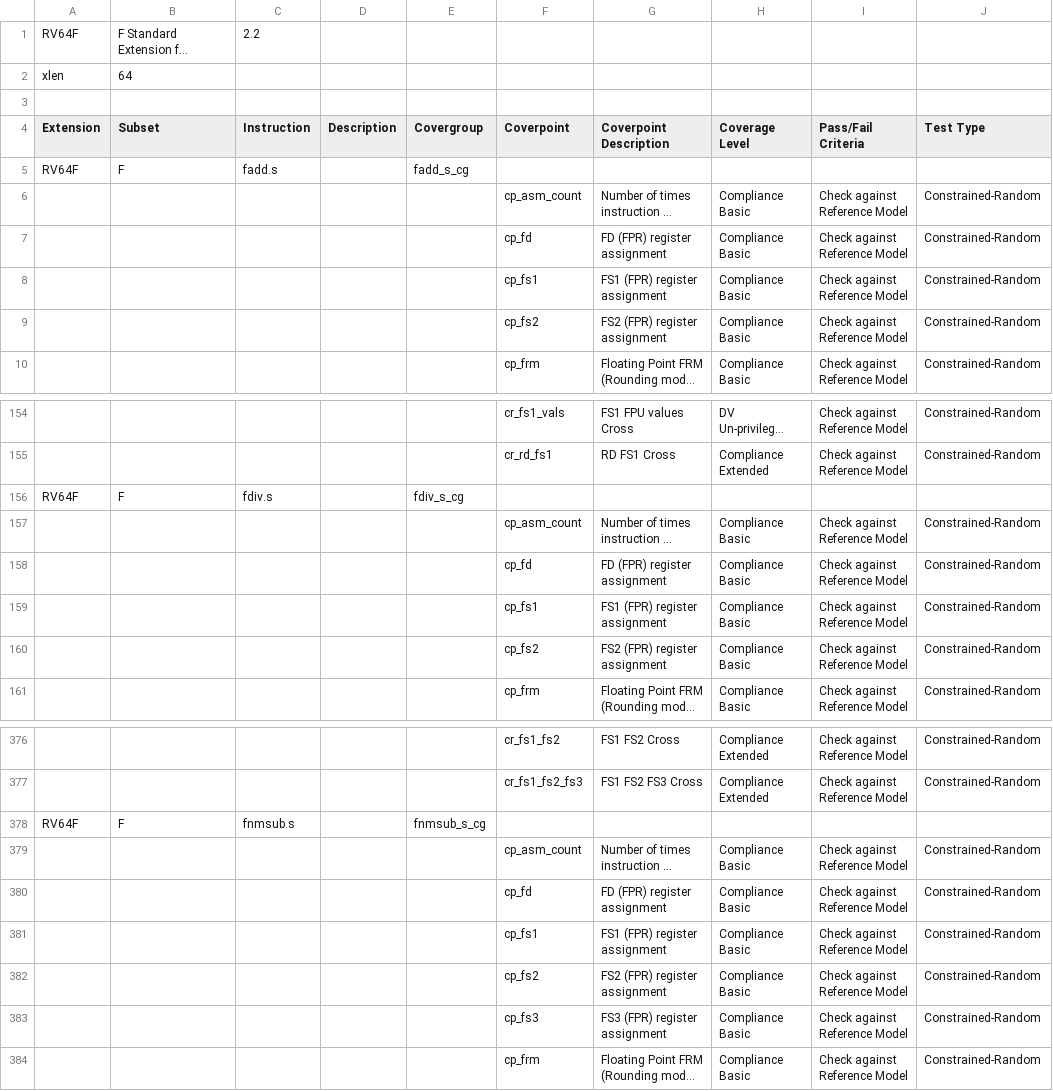
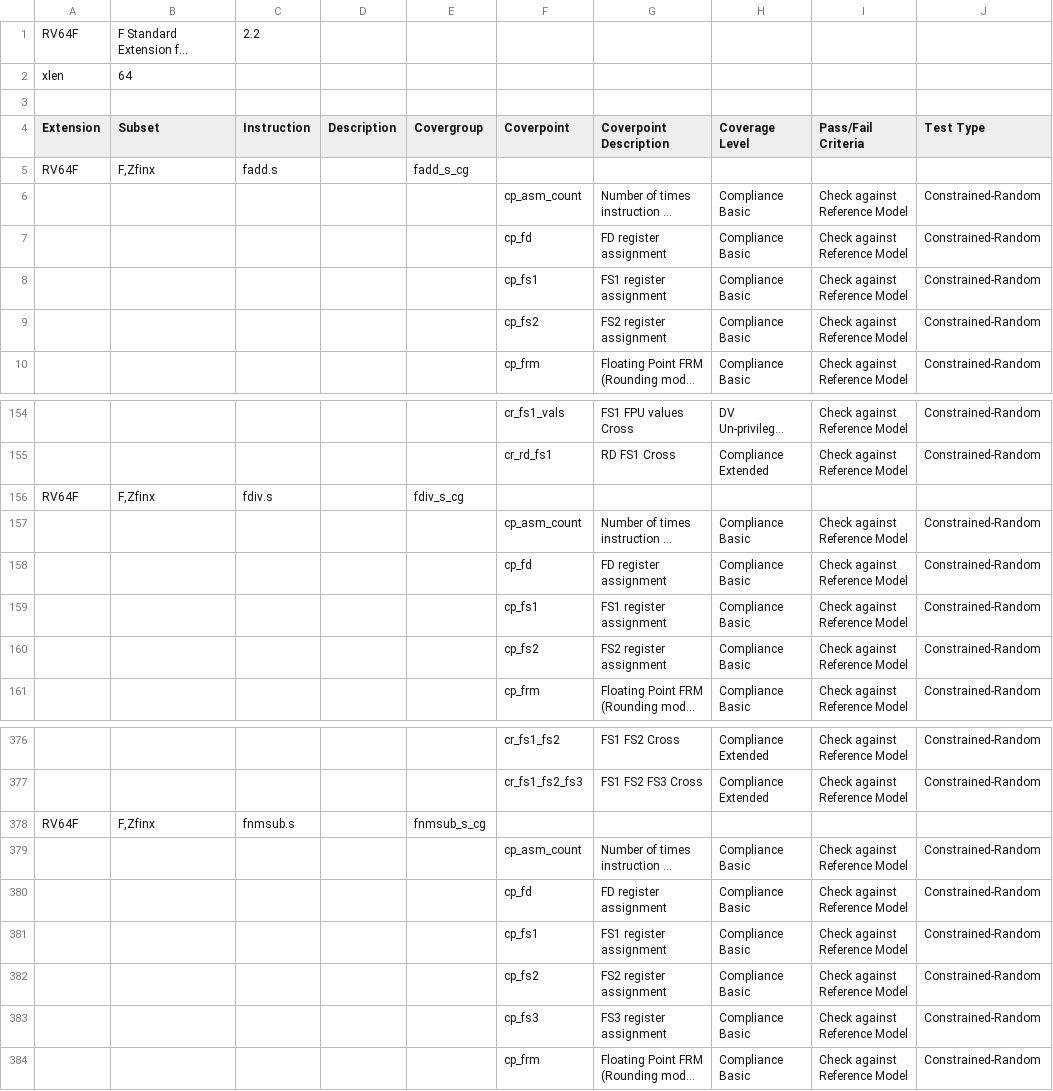
Before and after one commit to riscv-verification/riscvISACOV, a CSV file: dvplans/RV64F_coverage_dvplan.csv, drawn as a sheet; only a part is shown, gaps mark what is left out; long unchanged cells end in …; the diff covers the shown part only; the diff names each change by its address in the sheet, - before the commit and + after, or states it on an @@ line.

```diff
--- a/dvplans/RV64F_coverage_dvplan.csv
+++ b/dvplans/RV64F_coverage_dvplan.csv
-B5 (Subset): F
+B5 (Subset): F,Zfinx
-G7 (Coverpoint Description): FD (FPR) register assignment
+G7 (Coverpoint Description): FD register assignment
-G8 (Coverpoint Description): FS1 (FPR) register assignment
+G8 (Coverpoint Description): FS1 register assignment
-G9 (Coverpoint Description): FS2 (FPR) register assignment
+G9 (Coverpoint Description): FS2 register assignment
-B156 (Subset): F
+B156 (Subset): F,Zfinx
-G158 (Coverpoint Description): FD (FPR) register assignment
+G158 (Coverpoint Description): FD register assignment
-G159 (Coverpoint Description): FS1 (FPR) register assignment
+G159 (Coverpoint Description): FS1 register assignment
-G160 (Coverpoint Description): FS2 (FPR) register assignment
+G160 (Coverpoint Description): FS2 register assignment
-B378 (Subset): F
+B378 (Subset): F,Zfinx
-G380 (Coverpoint Description): FD (FPR) register assignment
+G380 (Coverpoint Description): FD register assignment
-G381 (Coverpoint Description): FS1 (FPR) register assignment
+G381 (Coverpoint Description): FS1 register assignment
-G382 (Coverpoint Description): FS2 (FPR) register assignment
+G382 (Coverpoint Description): FS2 register assignment
-G383 (Coverpoint Description): FS3 (FPR) register assignment
+G383 (Coverpoint Description): FS3 register assignment
```
Also changed, not shown: 77 edited cells elsewhere in this file, dvplans/RISCV_cover_levels_info.csv, dvplans/RV32ZCD_coverage_dvplan.csv, 12 other files.
